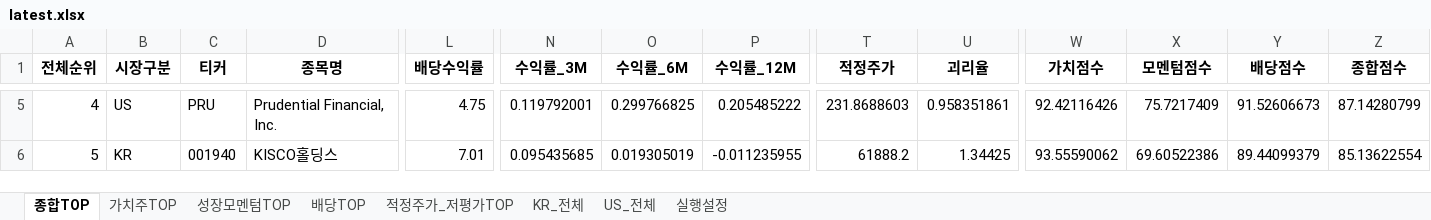
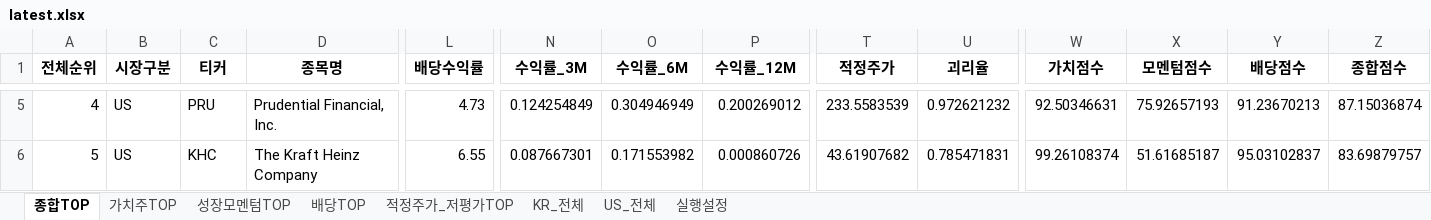
Before and after one commit to cskono1csm/stock-scanner, an Excel workbook: docs/reports/latest.xlsx, sheet 종합TOP, drawn as a sheet; only a part is shown, gaps mark what is left out; values as stored, in another font and other column widths than the file's, no borders; the diff covers the shown part only; the diff names each change by its address in the sheet, - before the commit and + after, or states it on an @@ line.

```diff
--- a/docs/reports/latest.xlsx (sheet 종합TOP)
+++ b/docs/reports/latest.xlsx (sheet 종합TOP)
-L5 (배당수익률): 4.75
+L5 (배당수익률): 4.73
-N5 (수익률_3M): 0.119792001
+N5 (수익률_3M): 0.124254849
-O5 (수익률_6M): 0.299766825
+O5 (수익률_6M): 0.304946949
-P5 (수익률_12M): 0.205485222
+P5 (수익률_12M): 0.200269012
-T5 (적정주가): 231.8688603
+T5 (적정주가): 233.5583539
-U5 (괴리율): 0.958351861
+U5 (괴리율): 0.972621232
-W5 (가치점수): 92.42116426
+W5 (가치점수): 92.50346631
-X5 (모멘텀점수): 75.7217409
+X5 (모멘텀점수): 75.92657193
-Y5 (배당점수): 91.52606673
+Y5 (배당점수): 91.23670213
-Z5 (종합점수): 87.14280799
+Z5 (종합점수): 87.15036874
-B6 (시장구분): KR
+B6 (시장구분): US
-C6 (티커): 001940
+C6 (티커): KHC
-D6 (종목명): KISCO홀딩스
+D6 (종목명): The Kraft Heinz Company
-L6 (배당수익률): 7.01
+L6 (배당수익률): 6.55
-N6 (수익률_3M): 0.095435685
+N6 (수익률_3M): 0.087667301
-O6 (수익률_6M): 0.019305019
+O6 (수익률_6M): 0.171553982
-P6 (수익률_12M): -0.011235955
+P6 (수익률_12M): 0.000860726
-T6 (적정주가): 61888.2
+T6 (적정주가): 43.61907682
-U6 (괴리율): 1.34425
+U6 (괴리율): 0.785471831
-W6 (가치점수): 93.55590062
+W6 (가치점수): 99.26108374
-X6 (모멘텀점수): 69.60522386
+X6 (모멘텀점수): 51.61685187
-Y6 (배당점수): 89.44099379
+Y6 (배당점수): 95.03102837
-Z6 (종합점수): 85.13622554
+Z6 (종합점수): 83.69879757
```
Also changed, not shown: 1869 edited cells elsewhere in this sheet, sheet KR_전체, sheet US_전체, sheet 적정주가_저평가TOP, sheet 성장모멘텀TOP, sheet 배당TOP, sheet 가치주TOP, 1 more sheet, 1 other file.
